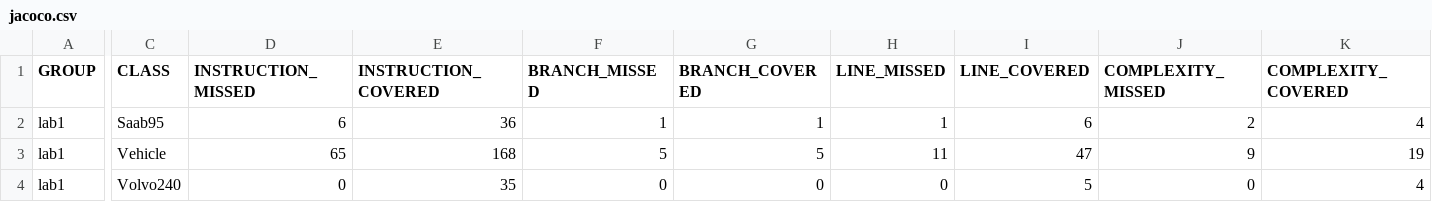
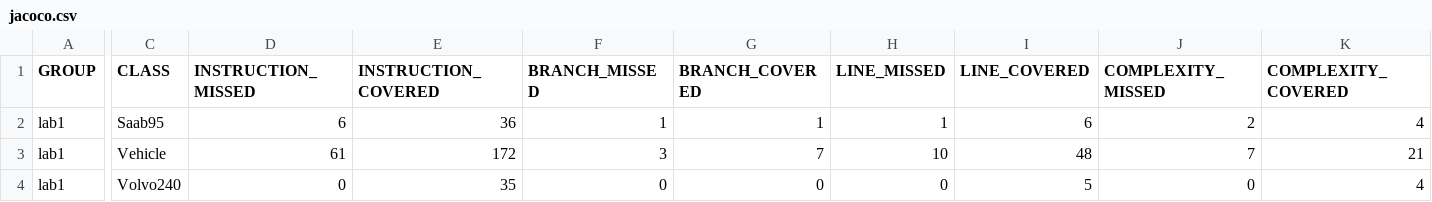
Before and after one commit to DukiMy/LAB1, a CSV file: target/site/jacoco/jacoco.csv, drawn as a sheet; only a part is shown, gaps mark what is left out; the diff names each change by its address in the sheet, - before the commit and + after, or states it on an @@ line.

```diff
--- a/target/site/jacoco/jacoco.csv
+++ b/target/site/jacoco/jacoco.csv
-D3 (INSTRUCTION_MISSED): 65
+D3 (INSTRUCTION_MISSED): 61
-E3 (INSTRUCTION_COVERED): 168
+E3 (INSTRUCTION_COVERED): 172
-F3 (BRANCH_MISSED): 5
+F3 (BRANCH_MISSED): 3
-G3 (BRANCH_COVERED): 5
+G3 (BRANCH_COVERED): 7
-H3 (LINE_MISSED): 11
+H3 (LINE_MISSED): 10
-I3 (LINE_COVERED): 47
+I3 (LINE_COVERED): 48
-J3 (COMPLEXITY_MISSED): 9
+J3 (COMPLEXITY_MISSED): 7
-K3 (COMPLEXITY_COVERED): 19
+K3 (COMPLEXITY_COVERED): 21
```
Also changed, not shown: 22 other files.
